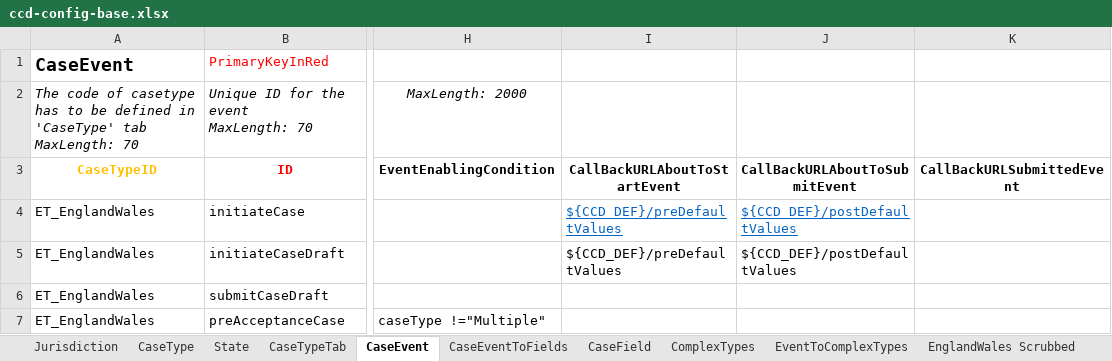
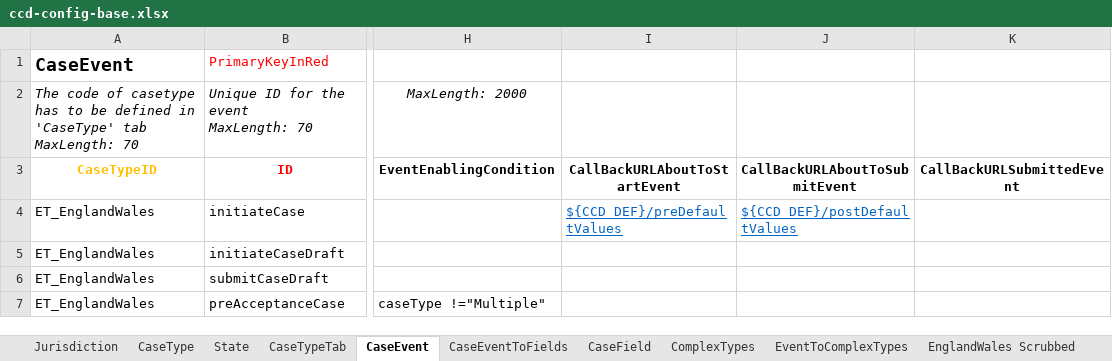
Before and after one commit to hmcts/et-ccd-definitions-englandwales, an Excel workbook: definitions/xlsx/ccd-config-base.xlsx, sheet CaseEvent, drawn as a sheet; only a part is shown, gaps mark what is left out; values as stored, in another font and other column widths than the file's, no borders; the diff names each change by its address in the sheet, - before the commit and + after, or states it on an @@ line.

Commit message:
Remove callback urls for initiateCaseDraft

```diff
--- a/definitions/xlsx/ccd-config-base.xlsx (sheet CaseEvent)
+++ b/definitions/xlsx/ccd-config-base.xlsx (sheet CaseEvent)
-I5: ${CCD_DEF}/preDefaultValues
+I5: (empty)
-J5: ${CCD_DEF}/postDefaultValues
+J5: (empty)
```
Also changed, not shown: 1 other file.
